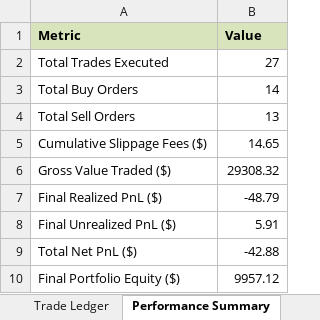
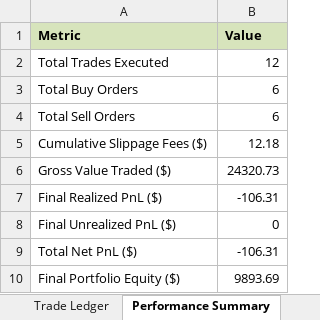
Before and after one commit to TunaTuskW/I-DO-THIS-FOR-FUND, an Excel workbook: reports/paper_trading_performance.xlsx, sheet Performance Summary, drawn as a sheet; values as stored, in another font and other column widths than the file's, no borders; the diff names each change by its address in the sheet, - before the commit and + after, or states it on an @@ line.

```diff
--- a/reports/paper_trading_performance.xlsx (sheet Performance Summary)
+++ b/reports/paper_trading_performance.xlsx (sheet Performance Summary)
-B2 (Value): 27
+B2 (Value): 12
-B3 (Value): 14
+B3 (Value): 6
-B4 (Value): 13
+B4 (Value): 6
-B5 (Value): 14.65
+B5 (Value): 12.18
-B6 (Value): 29308.32
+B6 (Value): 24320.73
-B7 (Value): -48.79
+B7 (Value): -106.31
-B8 (Value): 5.91
+B8 (Value): 0
-B9 (Value): -42.88
+B9 (Value): -106.31
-B10 (Value): 9957.12
+B10 (Value): 9893.69
```
Also changed, not shown: sheet Trade Ledger, 6 other files.
